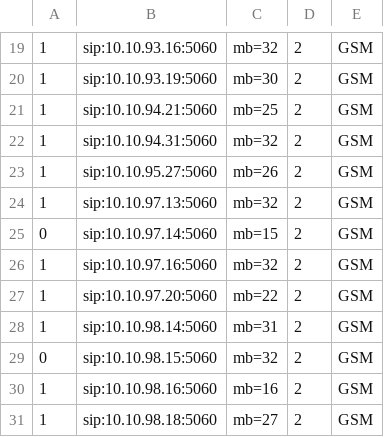
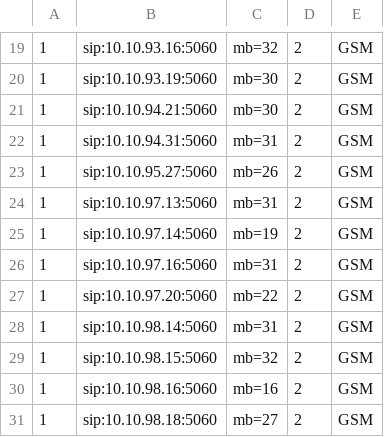
Before and after one commit to devops-itcs/CONFIG-CHANNEL-SIP-138, a CSV file: gsm.csv, drawn as a sheet; only a part is shown, gaps mark what is left out.

Commit message:
Update gsm.csv

```diff
--- a/gsm.csv
+++ b/gsm.csv
@@ -20,11 +20,11 @@
 1,sip:10.10.93.19:5060,mb=30,2,GSM
-1,sip:10.10.94.21:5060,mb=25,2,GSM
-1,sip:10.10.94.31:5060,mb=32,2,GSM
+1,sip:10.10.94.21:5060,mb=30,2,GSM
+1,sip:10.10.94.31:5060,mb=31,2,GSM
 1,sip:10.10.95.27:5060,mb=26,2,GSM
-1,sip:10.10.97.13:5060,mb=32,2,GSM
-0,sip:10.10.97.14:5060,mb=15,2,GSM
-1,sip:10.10.97.16:5060,mb=32,2,GSM
+1,sip:10.10.97.13:5060,mb=31,2,GSM
+1,sip:10.10.97.14:5060,mb=19,2,GSM
+1,sip:10.10.97.16:5060,mb=31,2,GSM
 1,sip:10.10.97.20:5060,mb=22,2,GSM
 1,sip:10.10.98.14:5060,mb=31,2,GSM
-0,sip:10.10.98.15:5060,mb=32,2,GSM
+1,sip:10.10.98.15:5060,mb=32,2,GSM
 1,sip:10.10.98.16:5060,mb=16,2,GSM
```
